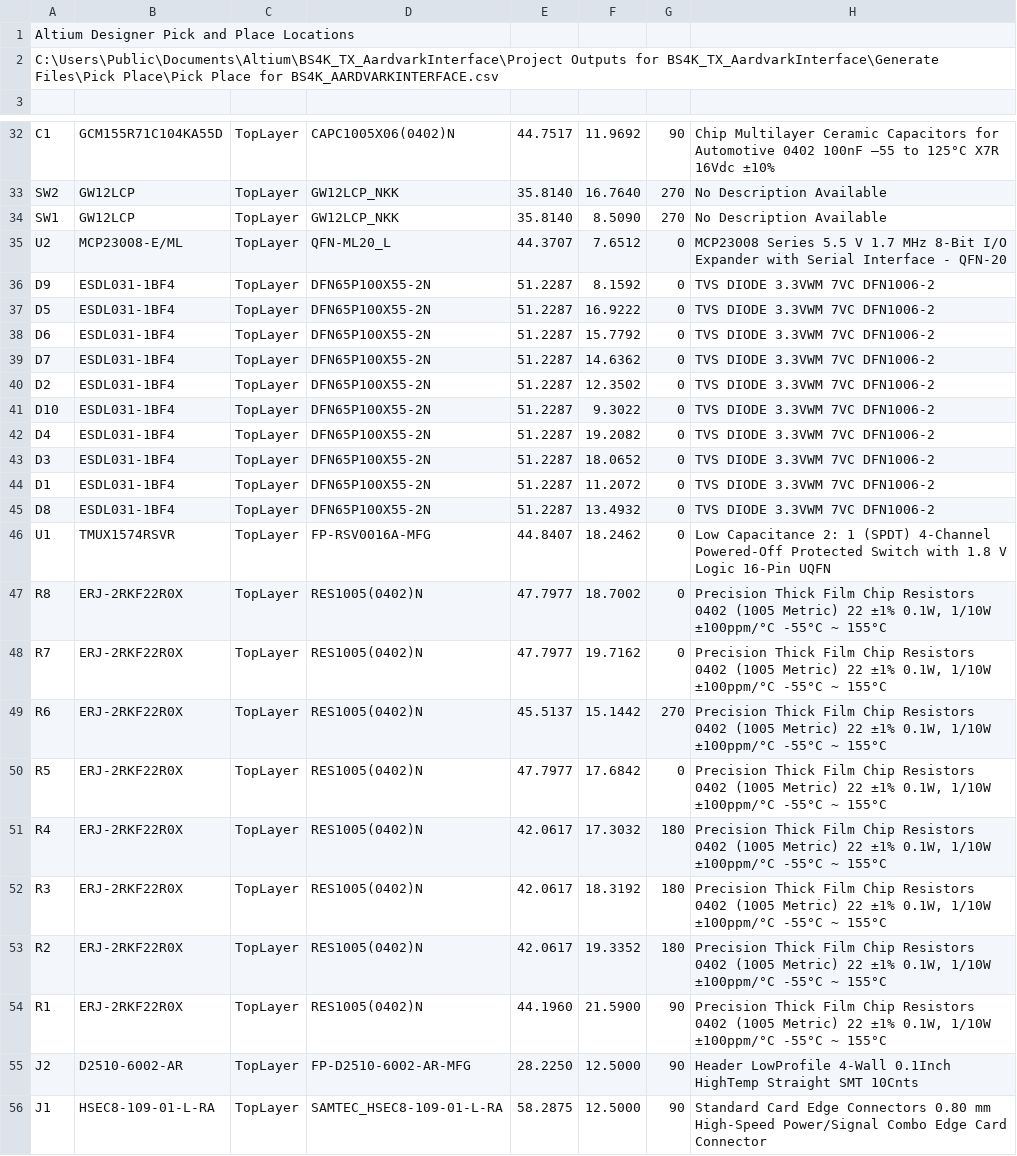
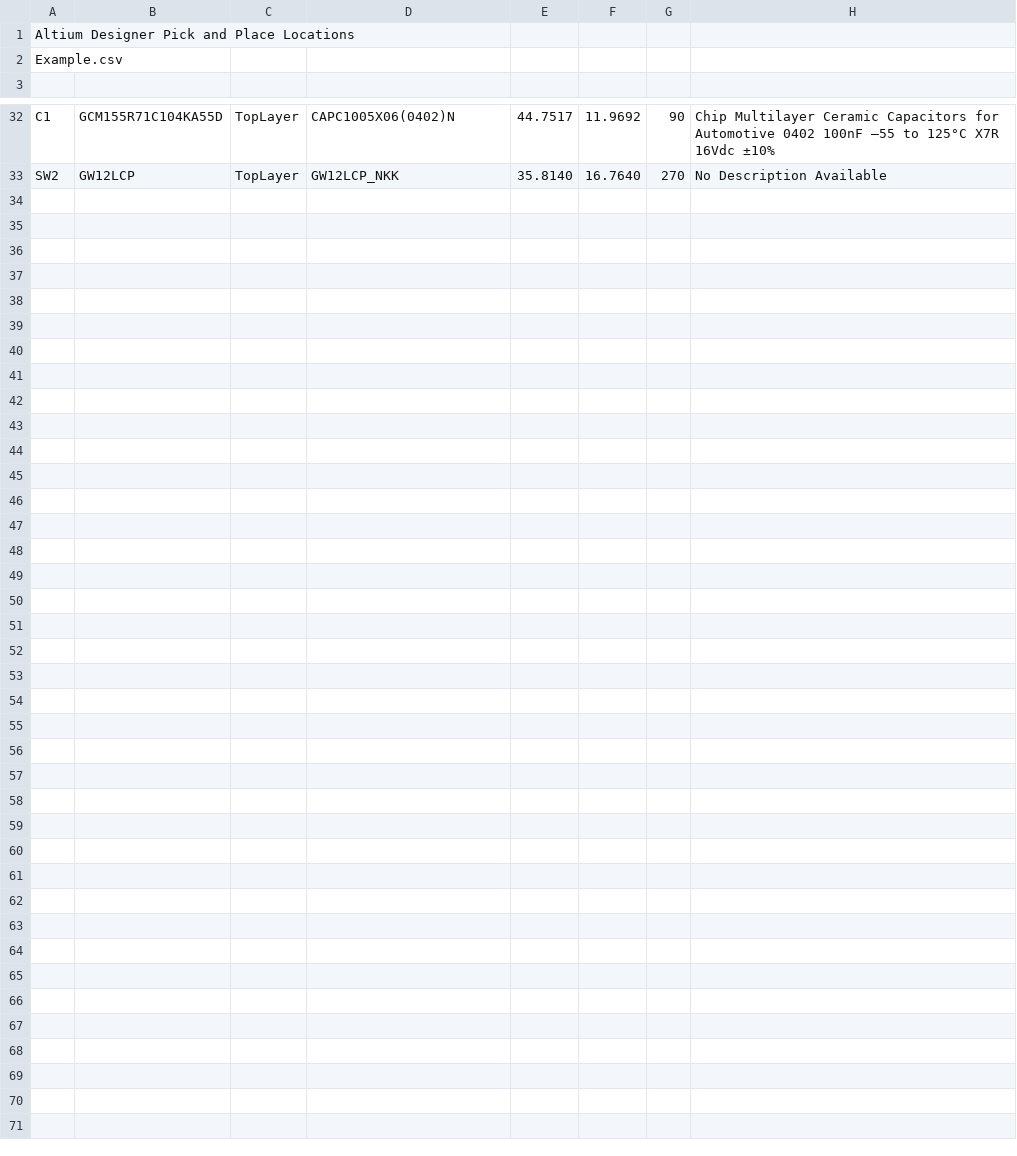
Before and after one commit to michaelmoskie/Neoden4-Altium, a CSV file: Example.csv (was Pick Place for BS4K_AARDVARKINTERFACE.csv), drawn as a sheet; only a part is shown, gaps mark what is left out; the diff covers the shown part only; the diff names each change by its address in the sheet, - before the commit and + after, or states it on an @@ line.

```diff
--- a/Pick Place for BS4K_AARDVARKINTERFACE.csv
+++ b/Example.csv
-A2: C:\Users\Public\Documents\Altium\BS4K_TX_AardvarkInterface\Project Outputs for BS4K_TX_AardvarkInterface\Generate Files\Pick Place\Pick Place for BS4K_AARDVARKINTERFACE.csv
+A2: Example.csv
-row 34: SW1 | GW12LCP | TopLayer | GW12LCP_NKK | 35.8140 | 8.5090 | 270 | No Description Available
-row 35: U2 | MCP23008-E/ML | TopLayer | QFN-ML20_L | 44.3707 | 7.6512 | 0 | MCP23008 Series 5.5 V 1.7 MHz 8-Bit I/O Expander with Serial Interface - QFN-20
-row 36: D9 | ESDL031-1BF4 | TopLayer | DFN65P100X55-2N | 51.2287 | 8.1592 | 0 | TVS DIODE 3.3VWM 7VC DFN1006-2
-row 37: D5 | ESDL031-1BF4 | TopLayer | DFN65P100X55-2N | 51.2287 | 16.9222 | 0 | TVS DIODE 3.3VWM 7VC DFN1006-2
-row 38: D6 | ESDL031-1BF4 | TopLayer | DFN65P100X55-2N | 51.2287 | 15.7792 | 0 | TVS DIODE 3.3VWM 7VC DFN1006-2
-row 39: D7 | ESDL031-1BF4 | TopLayer | DFN65P100X55-2N | 51.2287 | 14.6362 | 0 | TVS DIODE 3.3VWM 7VC DFN1006-2
-row 40: D2 | ESDL031-1BF4 | TopLayer | DFN65P100X55-2N | 51.2287 | 12.3502 | 0 | TVS DIODE 3.3VWM 7VC DFN1006-2
-row 41: D10 | ESDL031-1BF4 | TopLayer | DFN65P100X55-2N | 51.2287 | 9.3022 | 0 | TVS DIODE 3.3VWM 7VC DFN1006-2
-row 42: D4 | ESDL031-1BF4 | TopLayer | DFN65P100X55-2N | 51.2287 | 19.2082 | 0 | TVS DIODE 3.3VWM 7VC DFN1006-2
-row 43: D3 | ESDL031-1BF4 | TopLayer | DFN65P100X55-2N | 51.2287 | 18.0652 | 0 | TVS DIODE 3.3VWM 7VC DFN1006-2
-row 44: D1 | ESDL031-1BF4 | TopLayer | DFN65P100X55-2N | 51.2287 | 11.2072 | 0 | TVS DIODE 3.3VWM 7VC DFN1006-2
-row 45: D8 | ESDL031-1BF4 | TopLayer | DFN65P100X55-2N | 51.2287 | 13.4932 | 0 | TVS DIODE 3.3VWM 7VC DFN1006-2
-row 46: U1 | TMUX1574RSVR | TopLayer | FP-RSV0016A-MFG | 44.8407 | 18.2462 | 0 | Low Capacitance 2: 1 (SPDT) 4-Channel Powered-Off Protected Switch with 1.8 V Logic 16-Pin UQFN
-row 47: R8 | ERJ-2RKF22R0X | TopLayer | RES1005(0402)N | 47.7977 | 18.7002 | 0 | Precision Thick Film Chip Resistors 0402 (1005 Metric) 22 ±1% 0.1W, 1/10W ±100ppm/°C -55°C ~ 155°C
-row 48: R7 | ERJ-2RKF22R0X | TopLayer | RES1005(0402)N | 47.7977 | 19.7162 | 0 | Precision Thick Film Chip Resistors 0402 (1005 Metric) 22 ±1% 0.1W, 1/10W ±100ppm/°C -55°C ~ 155°C
-row 49: R6 | ERJ-2RKF22R0X | TopLayer | RES1005(0402)N | 45.5137 | 15.1442 | 270 | Precision Thick Film Chip Resistors 0402 (1005 Metric) 22 ±1% 0.1W, 1/10W ±100ppm/°C -55°C ~ 155°C
-row 50: R5 | ERJ-2RKF22R0X | TopLayer | RES1005(0402)N | 47.7977 | 17.6842 | 0 | Precision Thick Film Chip Resistors 0402 (1005 Metric) 22 ±1% 0.1W, 1/10W ±100ppm/°C -55°C ~ 155°C
-row 51: R4 | ERJ-2RKF22R0X | TopLayer | RES1005(0402)N | 42.0617 | 17.3032 | 180 | Precision Thick Film Chip Resistors 0402 (1005 Metric) 22 ±1% 0.1W, 1/10W ±100ppm/°C -55°C ~ 155°C
-row 52: R3 | ERJ-2RKF22R0X | TopLayer | RES1005(0402)N | 42.0617 | 18.3192 | 180 | Precision Thick Film Chip Resistors 0402 (1005 Metric) 22 ±1% 0.1W, 1/10W ±100ppm/°C -55°C ~ 155°C
-row 53: R2 | ERJ-2RKF22R0X | TopLayer | RES1005(0402)N | 42.0617 | 19.3352 | 180 | Precision Thick Film Chip Resistors 0402 (1005 Metric) 22 ±1% 0.1W, 1/10W ±100ppm/°C -55°C ~ 155°C
-row 54: R1 | ERJ-2RKF22R0X | TopLayer | RES1005(0402)N | 44.1960 | 21.5900 | 90 | Precision Thick Film Chip Resistors 0402 (1005 Metric) 22 ±1% 0.1W, 1/10W ±100ppm/°C -55°C ~ 155°C
-row 55: J2 | D2510-6002-AR | TopLayer | FP-D2510-6002-AR-MFG | 28.2250 | 12.5000 | 90 | Header LowProfile 4-Wall 0.1Inch HighTemp Straight SMT 10Cnts
-row 56: J1 | HSEC8-109-01-L-RA | TopLayer | SAMTEC_HSEC8-109-01-L-RA | 58.2875 | 12.5000 | 90 | Standard Card Edge Connectors 0.80 mm High-Speed Power/Signal Combo Edge Card Connector
```
Also changed, not shown: 1 edited cell elsewhere in this file, 11 other files.
